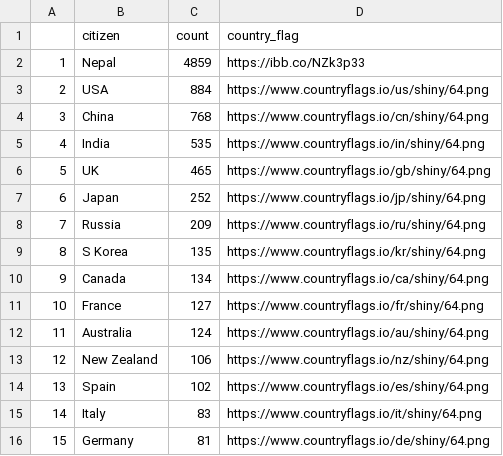
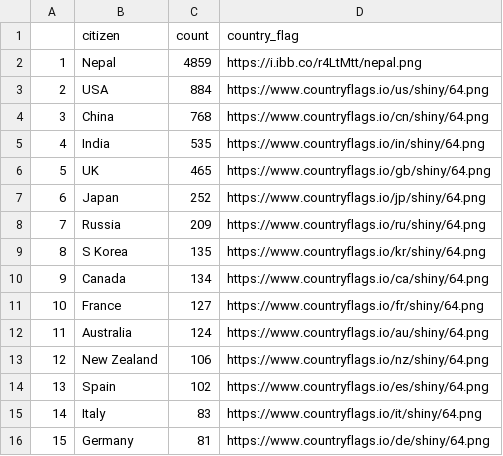
Before and after one commit to shouryaraj/FIT3179, a CSV file: citizen_success_top_count.csv, drawn as a sheet.

Commit message:
update img link

```diff
--- a/citizen_success_top_count.csv
+++ b/citizen_success_top_count.csv
@@ -1,3 +1,3 @@
 ,citizen,count,country_flag
-1,Nepal,4859,https://ibb.co/NZk3p33
+1,Nepal,4859,https://i.ibb.co/r4LtMtt/nepal.png
 2,USA,884,https://www.countryflags.io/us/shiny/64.png
```
